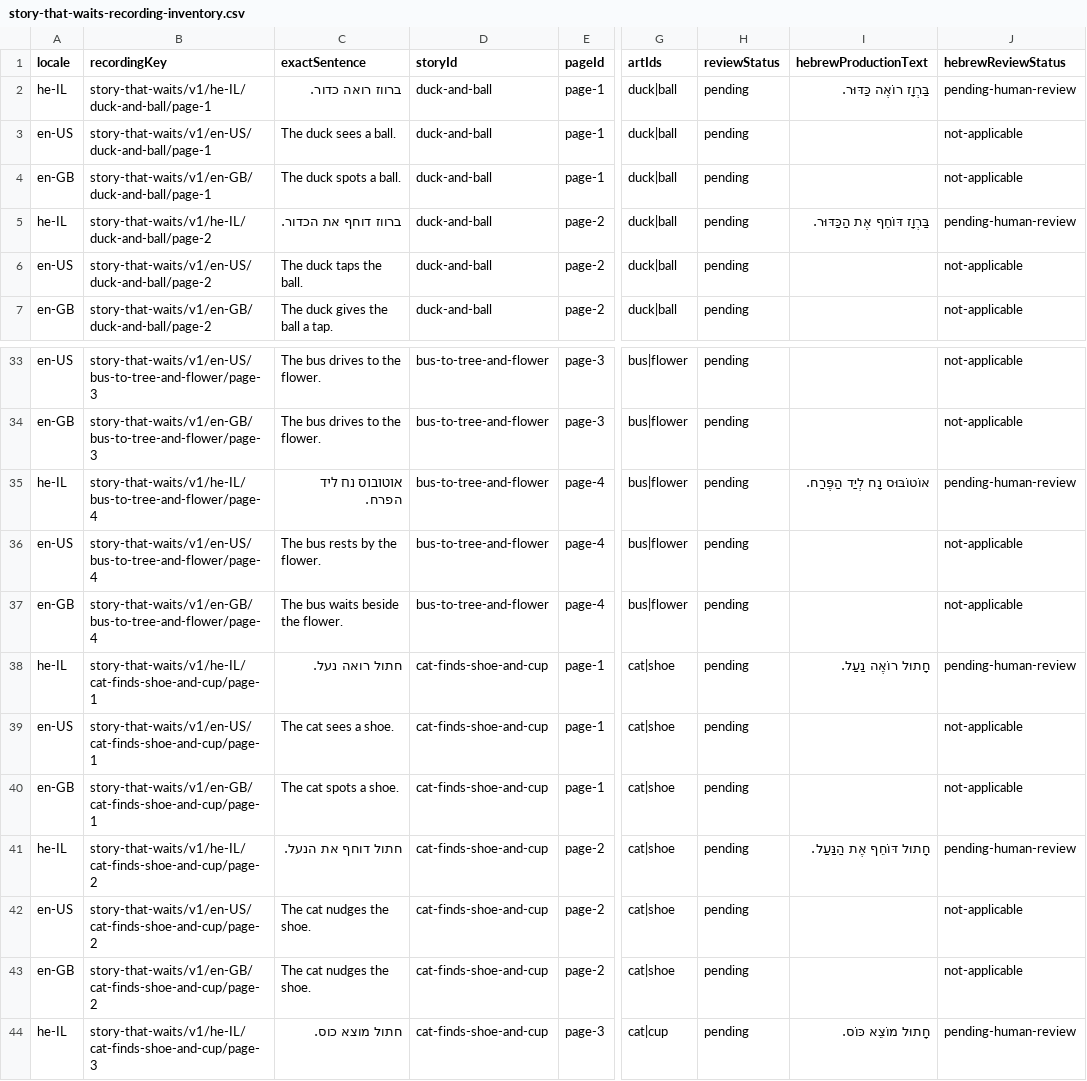
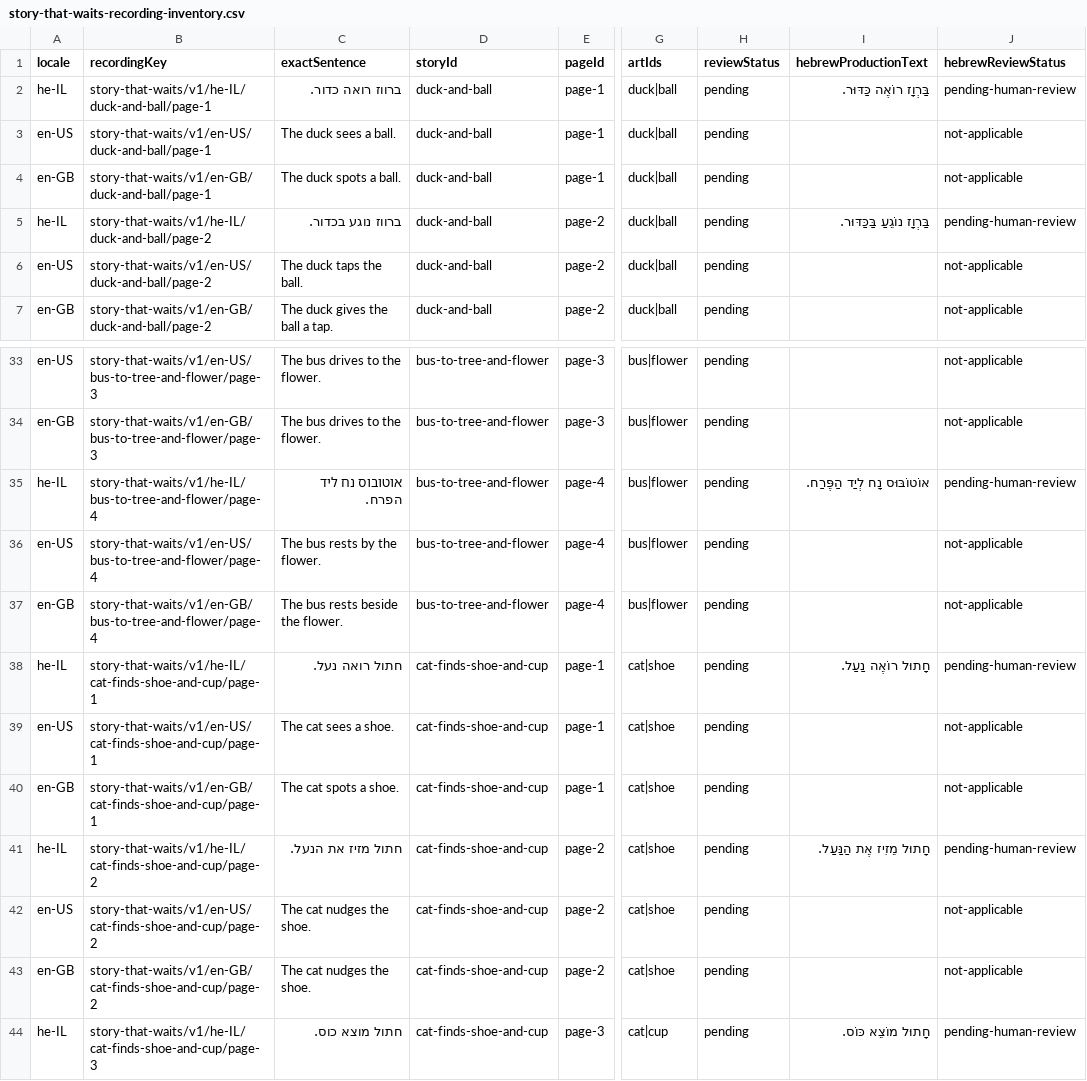
Before and after one commit to yanivGoltshian/games, a CSV file: docs/source/content/story-that-waits-recording-inventory.csv, drawn as a sheet; only a part is shown, gaps mark what is left out; the diff names each change by its address in the sheet, - before the commit and + after, or states it on an @@ line.

```diff
--- a/docs/source/content/story-that-waits-recording-inventory.csv
+++ b/docs/source/content/story-that-waits-recording-inventory.csv
-C5 (exactSentence): ברווז דוחף את הכדור.
+C5 (exactSentence): ברווז נוגע בכדור.
-I5 (hebrewProductionText): בַּרְוָז דּוֹחֵף אֶת הַכַּדּוּר.
+I5 (hebrewProductionText): בַּרְוָז נוֹגֵעַ בַּכַּדּוּר.
-C37 (exactSentence): The bus waits beside the flower.
+C37 (exactSentence): The bus rests beside the flower.
-C41 (exactSentence): חתול דוחף את הנעל.
+C41 (exactSentence): חתול מזיז את הנעל.
-I41 (hebrewProductionText): חָתוּל דּוֹחֵף אֶת הַנַּעַל.
+I41 (hebrewProductionText): חָתוּל מֵזִיז אֶת הַנַּעַל.
```
Also changed, not shown: 3 other files.
